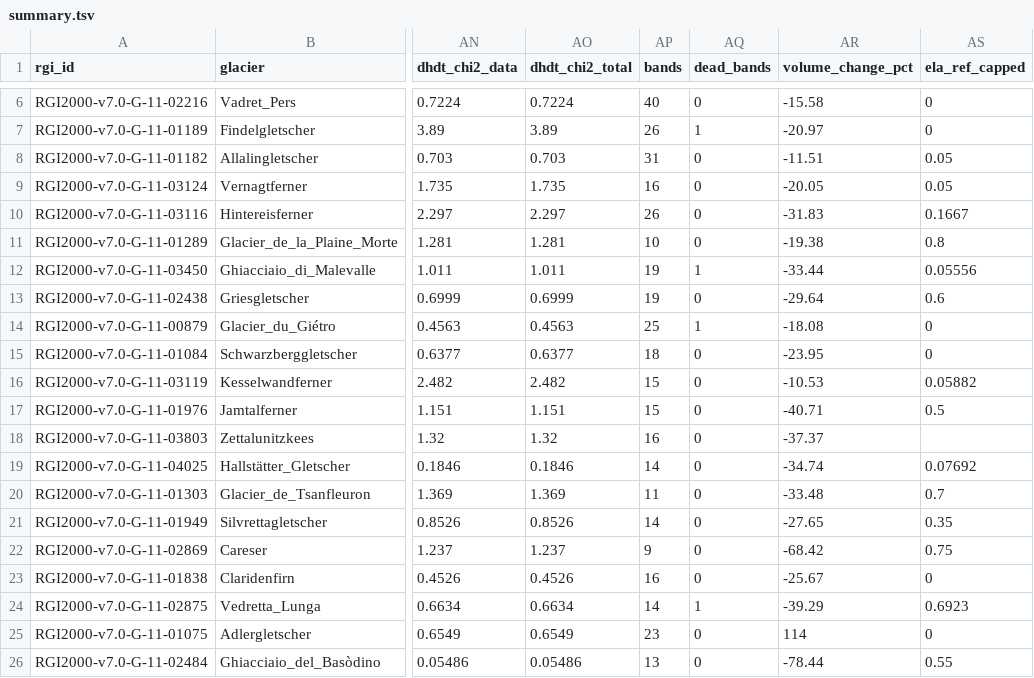
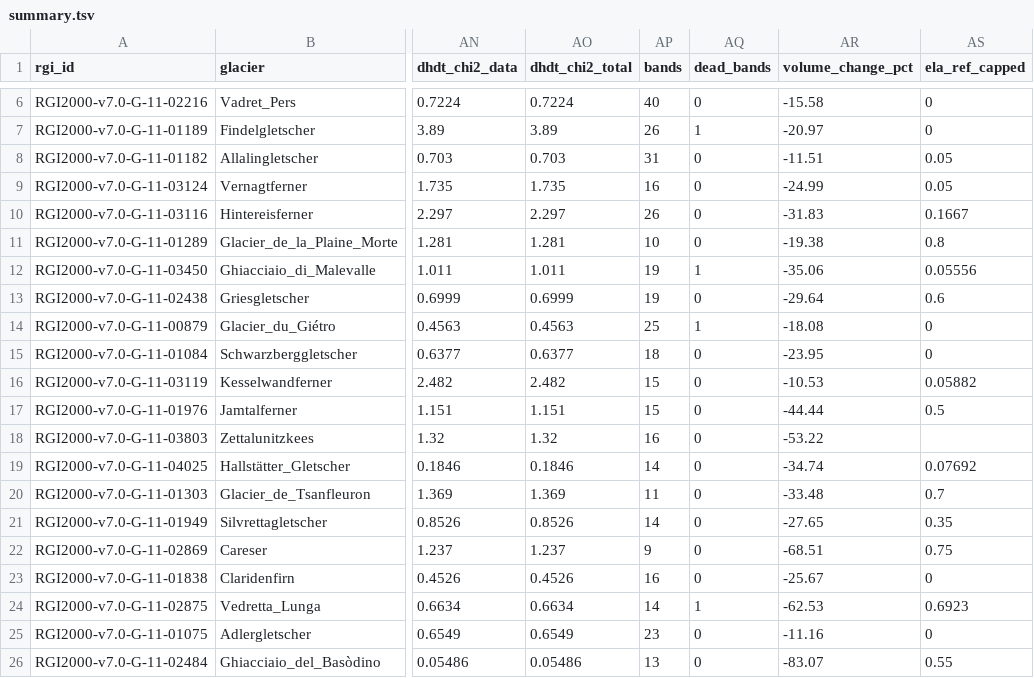
Before and after one commit to FAU-glacier-systems/FROST, a TSV file: experiments/central_europe_TI_combined/sanity_report/summary.tsv, drawn as a sheet; only a part is shown, gaps mark what is left out; the diff names each change by its address in the sheet, - before the commit and + after, or states it on an @@ line.

Commit message:
TI without ice flow: no ice growth outside the glacier outline
The no-flow forward run applied the ice-mask rule of smb simple only to the
ELA SMB; with the TI SMB, cells above the snow line outside the outline grew
ice (Adlergletscher +134 % of its 2000 volume by 2020). The calibration is
unchanged (band data inside the outline); central_europe_TI no-flow runs
redone, volume change of the 8 no-flow glaciers in the TI combined report
corrected (Adlergletscher +114 % -> -11 %).

```diff
--- a/experiments/central_europe_TI_combined/sanity_report/summary.tsv
+++ b/experiments/central_europe_TI_combined/sanity_report/summary.tsv
-AR9 (volume_change_pct): -20.05
+AR9 (volume_change_pct): -24.99
-AR12 (volume_change_pct): -33.44
+AR12 (volume_change_pct): -35.06
-AR17 (volume_change_pct): -40.71
+AR17 (volume_change_pct): -44.44
-AR18 (volume_change_pct): -37.37
+AR18 (volume_change_pct): -53.22
-AR22 (volume_change_pct): -68.42
+AR22 (volume_change_pct): -68.51
-AR24 (volume_change_pct): -39.29
+AR24 (volume_change_pct): -62.53
-AR25 (volume_change_pct): 114
+AR25 (volume_change_pct): -11.16
-AR26 (volume_change_pct): -78.44
+AR26 (volume_change_pct): -83.07
```
Also changed, not shown: 1 other file.
